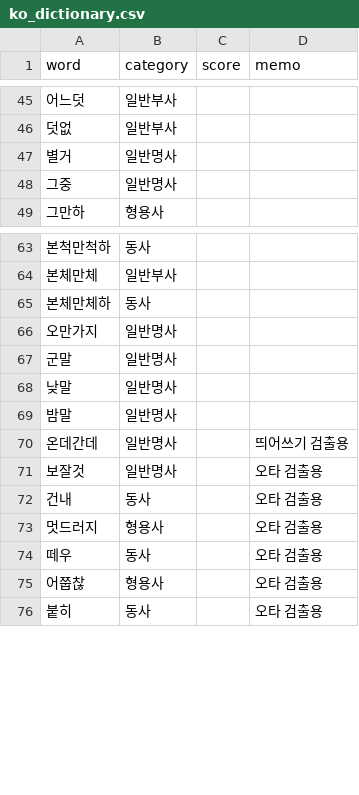
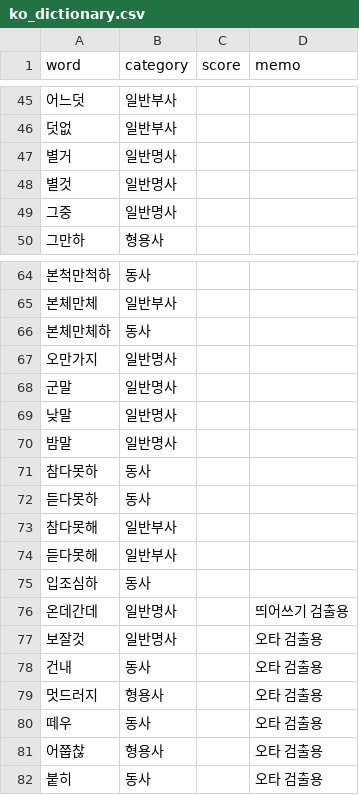
Before and after one commit to ckwwp/korean_spell_checker, a CSV file: dictionary/ko_dictionary.csv, drawn as a sheet; only a part is shown, gaps mark what is left out; the diff names each change by its address in the sheet, - before the commit and + after, or states it on an @@ line.

```diff
--- a/dictionary/ko_dictionary.csv
+++ b/dictionary/ko_dictionary.csv
+row 48: 별것 | 일반명사
+row 71: 참다못하 | 동사
+row 72: 듣다못하 | 동사
+row 73: 참다못해 | 일반부사
+row 74: 듣다못해 | 일반부사
+row 75: 입조심하 | 동사
```
Also changed, not shown: 4 other files.
